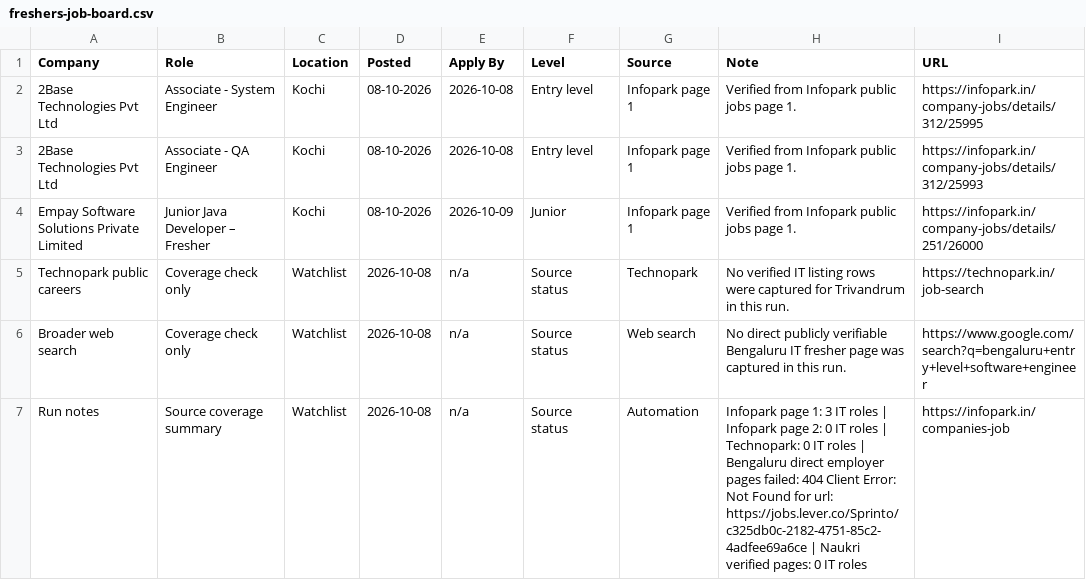
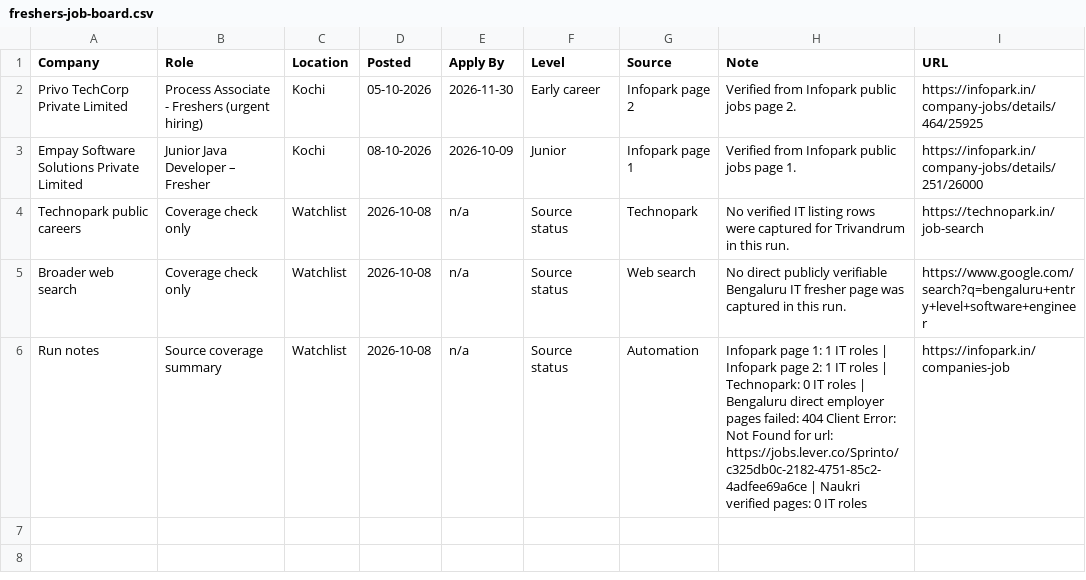
Before and after one commit to sk-learner/Automation-freshers-job-alert, a CSV file: outputs/freshers-job-board.csv, drawn as a sheet.

```diff
--- a/outputs/freshers-job-board.csv
+++ b/outputs/freshers-job-board.csv
@@ -1,4 +1,3 @@
 Company,Role,Location,Posted,Apply By,Level,Source,Note,URL
-2Base Technologies Pvt Ltd,Associate - System Engineer,Kochi,08-10-2026,2026-10-08,Entry level,Infopark page 1,Verified from Infopark public jobs page 1.,https://infopark.in/company-jobs/details/312/25995
-2Base Technologies Pvt Ltd,Associate - QA Engineer,Kochi,08-10-2026,2026-10-08,Entry level,Infopark page 1,Verified from Infopark public jobs page 1.,https://infopark.in/company-jobs/details/312/25993
+Privo TechCorp Private Limited,Process Associate - Freshers (urgent hiring),Kochi,05-10-2026,2026-11-30,Early career,Infopark page 2,Verified from Infopark public jobs page 2.,https://infopark.in/company-jobs/details/464/25925
 Empay Software Solutions Private Limited,Junior Java Developer – Fresher,Kochi,08-10-2026,2026-10-09,Junior,Infopark page 1,Verified from Infopark public jobs page 1.,https://infopark.in/company-jobs/details/251/26000
@@ -6,2 +5,2 @@ Technopark public careers,Coverage check only,Watchlist,2026-10-08,n/a,Source st
 Broader web search,Coverage check only,Watchlist,2026-10-08,n/a,Source status,Web search,No direct publicly verifiable Bengaluru IT fresher page was captured in this run.,https://www.google.com/search?q=bengaluru+entry+level+software+engineer
-Run notes,Source coverage summary,Watchlist,2026-10-08,n/a,Source status,Automation,Infopark page 1: 3 IT roles | Infopark page 2: 0 IT roles | Technopark: 0 IT roles | Bengaluru direct employer pages failed: 404 Client Error: Not Found for url: https://jobs.lever.co/Sprinto/c325db0c-2182-4751-85c2-4adfee69a6ce | Naukri verified pages: 0 IT roles,https://infopark.in/companies-job
+Run notes,Source coverage summary,Watchlist,2026-10-08,n/a,Source status,Automation,Infopark page 1: 1 IT roles | Infopark page 2: 1 IT roles | Technopark: 0 IT roles | Bengaluru direct employer pages failed: 404 Client Error: Not Found for url: https://jobs.lever.co/Sprinto/c325db0c-2182-4751-85c2-4adfee69a6ce | Naukri verified pages: 0 IT roles,https://infopark.in/companies-job
```
Also changed, not shown: docs/freshers-job-board.csv, 4 other files.
